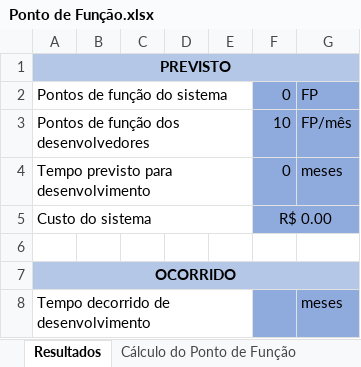
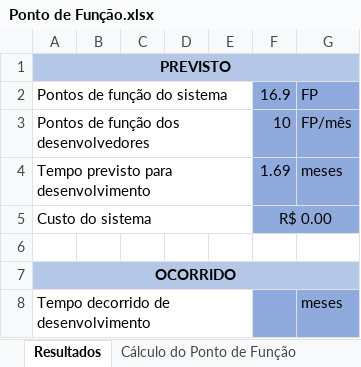
Before and after one commit to ALREstevam/-SI304B, an Excel workbook: Documentos de especificação complementar/Ponto de Função.xlsx, sheet Resultados, drawn as a sheet; values as stored, in another font and other column widths than the file's, no borders; the diff names each change by its address in the sheet, - before the commit and + after, or states it on an @@ line.

```diff
--- a/Documentos de especificação complementar/Ponto de Função.xlsx (sheet Resultados)
+++ b/Documentos de especificação complementar/Ponto de Função.xlsx (sheet Resultados)
-F2: 0
+F2: 16.9
-F4: 0
+F4: 1.69
```
Also changed, not shown: sheet Contagem total, sheet Cálculo do Ponto de Função.
